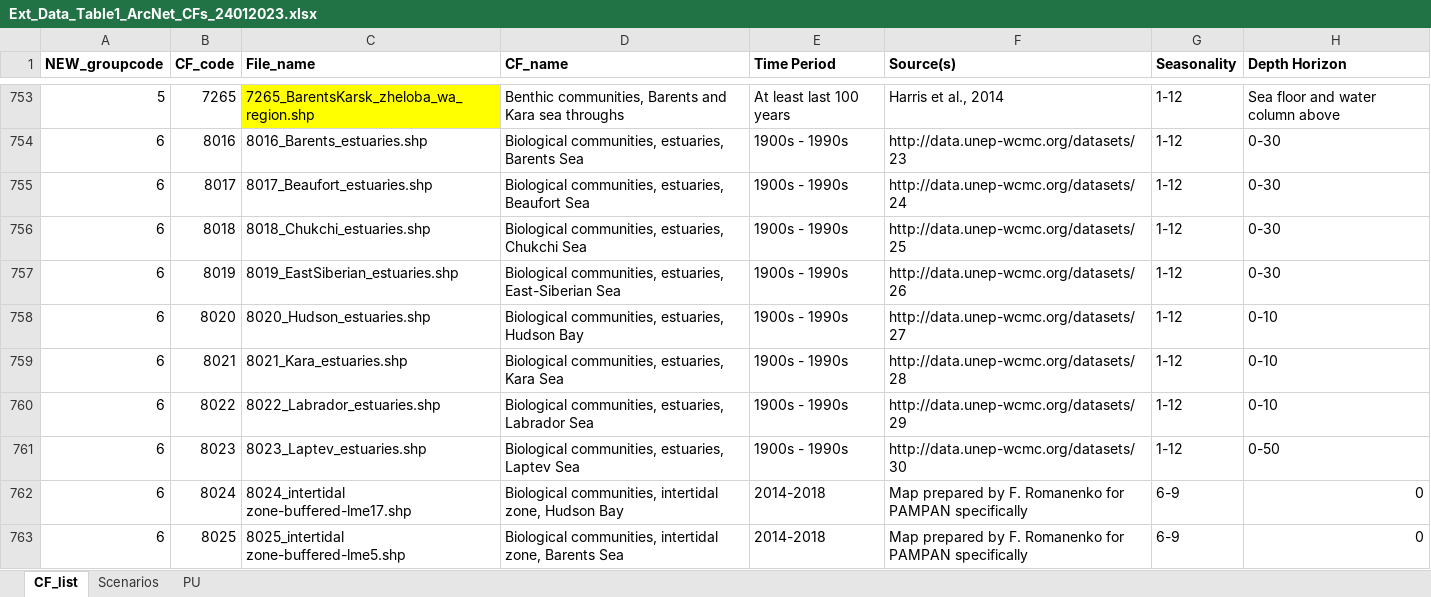
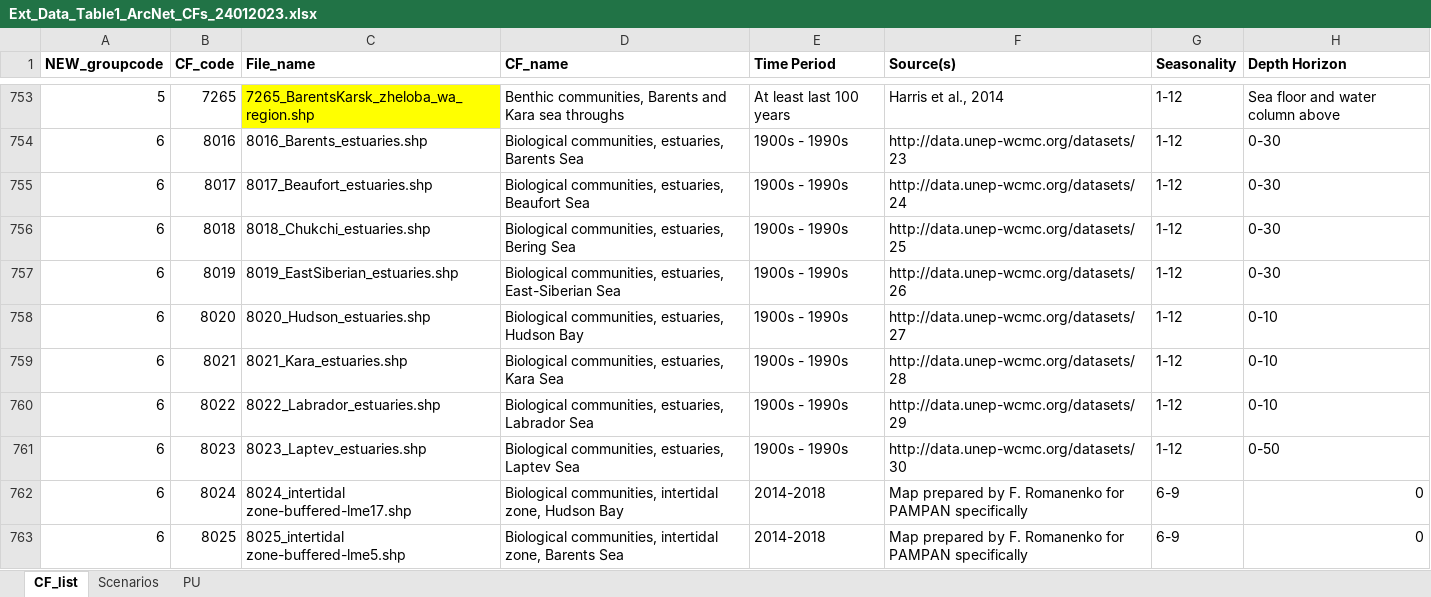
Before and after one commit to WWF-Arctic-Programme/geranium, an Excel workbook: requisite/Ext_Data_Table1_ArcNet_CFs_24012023.xlsx, sheet CF_list, drawn as a sheet; only a part is shown, gaps mark what is left out; values as stored, in another font and other column widths than the file's, no borders; the diff names each change by its address in the sheet, - before the commit and + after, or states it on an @@ line.

```diff
--- a/requisite/Ext_Data_Table1_ArcNet_CFs_24012023.xlsx (sheet CF_list)
+++ b/requisite/Ext_Data_Table1_ArcNet_CFs_24012023.xlsx (sheet CF_list)
-D756 (CF_name): …communities, estuaries, Chukchi Sea
+D756 (CF_name): …communities, estuaries, Bering Sea
```
Also changed, not shown: requisite/compatibility assessment_all_2022-11-18.xlsx, 17 other files.
